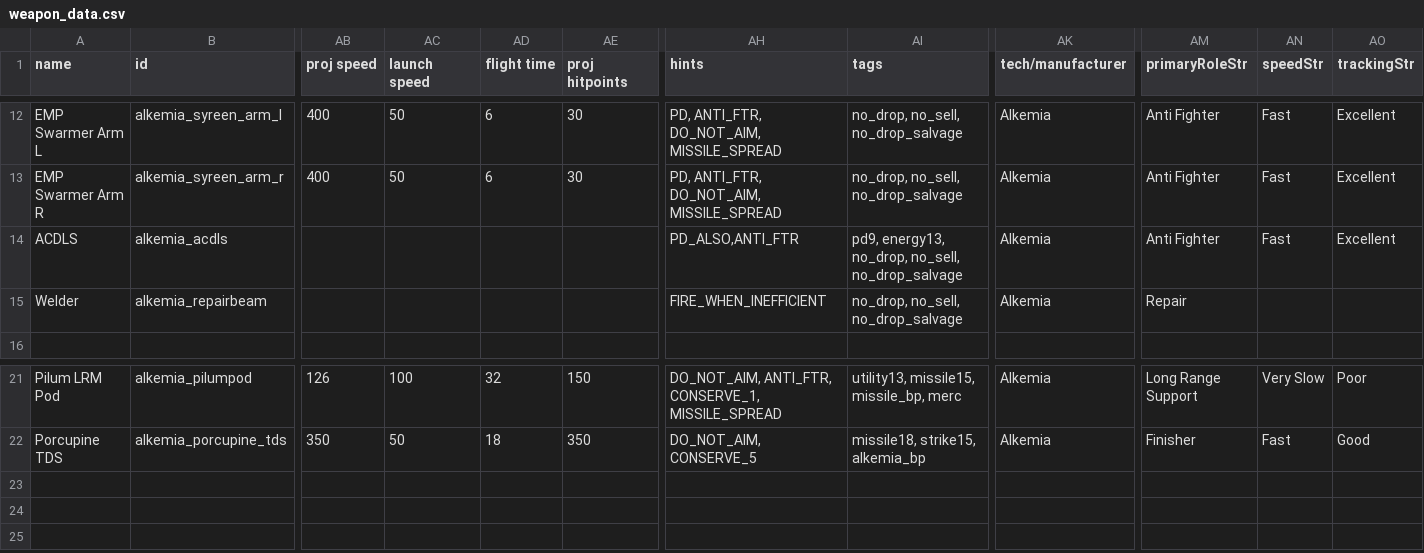
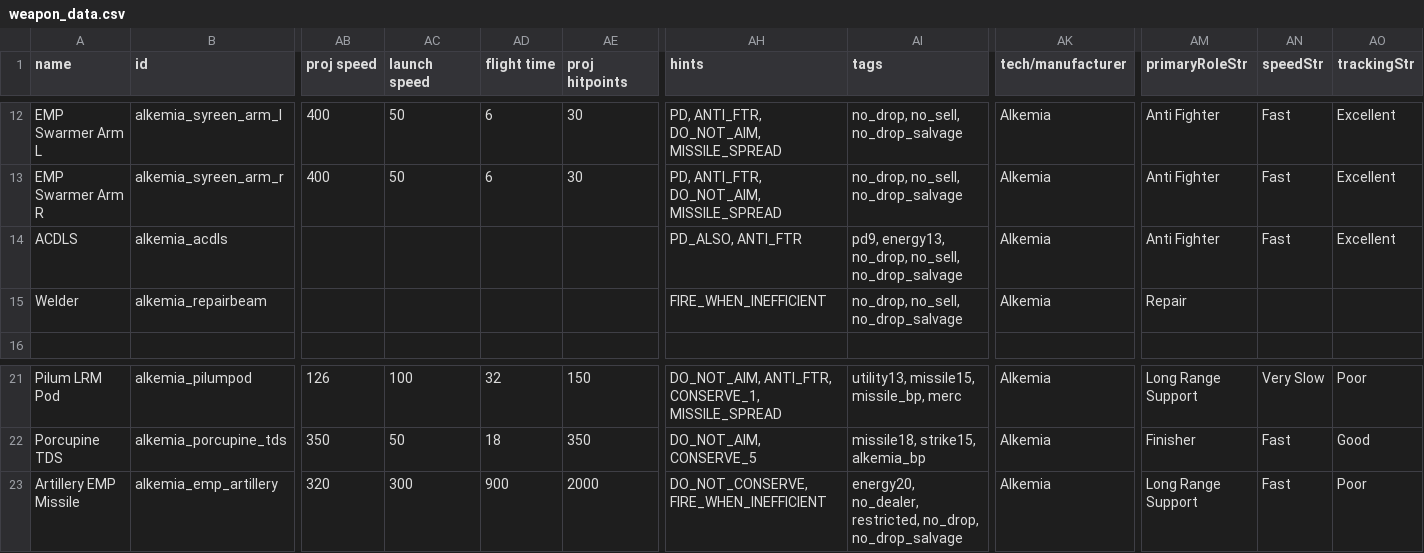
Before and after one commit to AlfredBroda/AlkemiaArmory, a CSV file: data/weapons/weapon_data.csv, drawn as a sheet; only a part is shown, gaps mark what is left out; rows hold the shown columns only; the diff names each change by its address in the sheet, - before the commit and + after, or states it on an @@ line.

Commit message:
Consolidation Battlecruiser + EMP Arty Missile

```diff
--- a/data/weapons/weapon_data.csv
+++ b/data/weapons/weapon_data.csv
-AH14 (hints): PD_ALSO,ANTI_FTR
+AH14 (hints): PD_ALSO, ANTI_FTR
+row 23: Artillery EMP Missile | alkemia_emp_artillery | 320 | 300 | 900 | 2000 | DO_NOT_CONSERVE, FIRE_WHEN_INEFFICIENT | energy20, no_dealer, restricted, no_drop, no_drop_salvage | Alkemia | Long Range Support | Fast | Poor
```
Also changed, not shown: data/campaign/sim_opponents.csv, data/config/title_screen_variants.csv, 17 other files.
